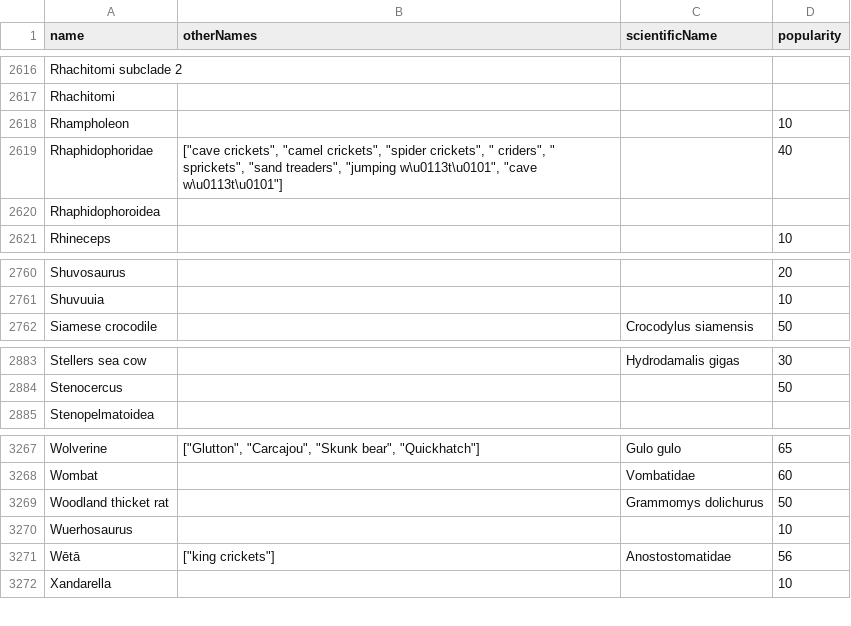
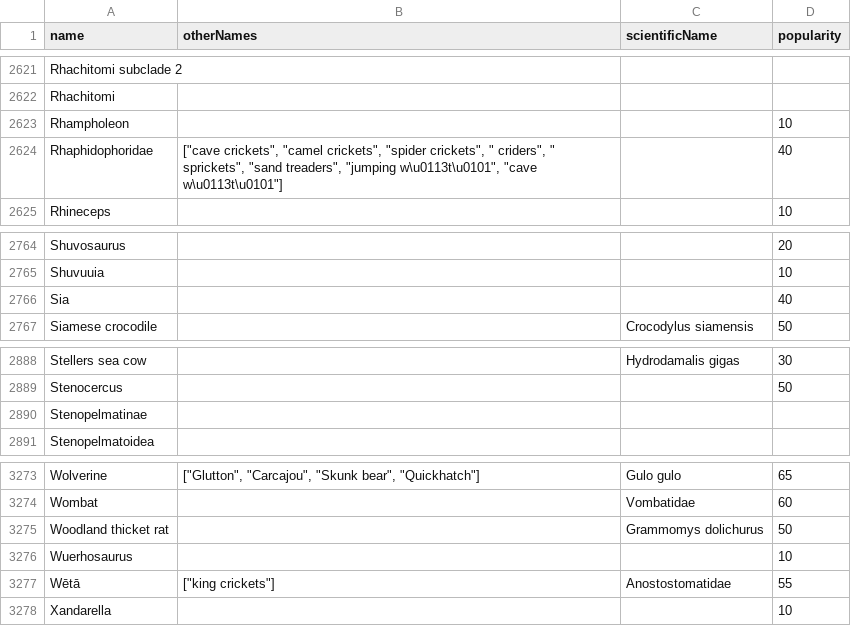
Before and after one commit to kylethayer/bioladder-data, a CSV file: docs/taxon_search_list.csv, drawn as a sheet; only a part is shown, gaps mark what is left out; the diff covers the shown part only.

```diff
--- a/docs/taxon_search_list.csv
+++ b/docs/taxon_search_list.csv
@@ -2619,3 +2624,2 @@ Rhampholeon,,,10
 Rhaphidophoridae,"[""cave crickets"", ""camel crickets"", ""spider crickets"", "" criders"", "" sprickets"", ""sand treaders"", ""jumping w\u0113t\u0101"", ""cave w\u0113t\u0101""]",,40
-Rhaphidophoroidea,,,
 Rhineceps,,,10
@@ -2761,2 +2765,3 @@ Shuvosaurus,,,20
 Shuvuuia,,,10
+Sia,,,40
 Siamese crocodile,,Crocodylus siamensis,50
@@ -2884,2 +2889,3 @@ Stellers sea cow,,Hydrodamalis gigas,30
 Stenocercus,,,50
+Stenopelmatinae,,,
 Stenopelmatoidea,,,
@@ -3270,3 +3276,3 @@ Woodland thicket rat,,Grammomys dolichurus,50
 Wuerhosaurus,,,10
-Wētā,"[""king crickets""]",Anostostomatidae,56
+Wētā,"[""king crickets""]",Anostostomatidae,55
 Xandarella,,,10
```
Also changed, not shown: 5 added rows elsewhere in this file, 27 other files.
